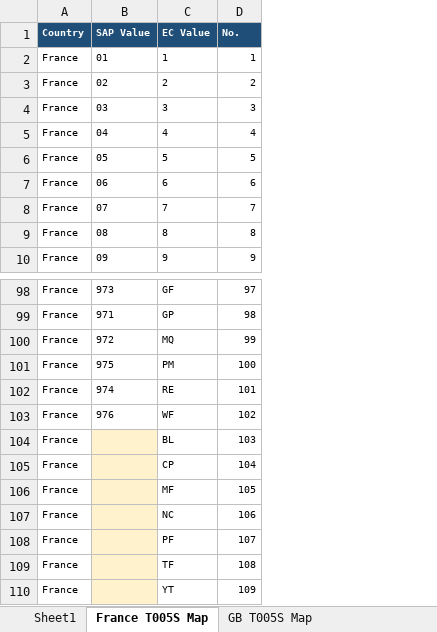
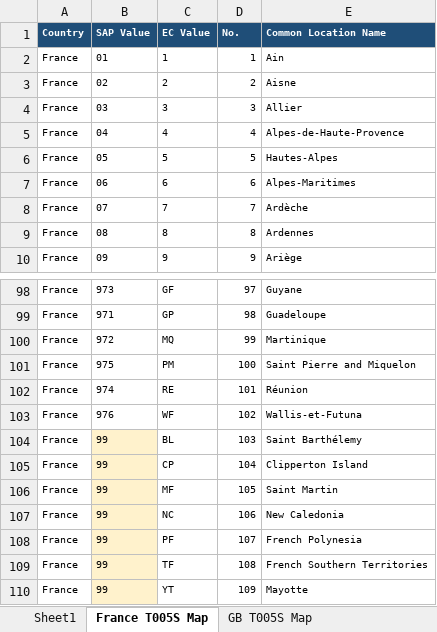
Before and after one commit to wudaoyou/boc, an Excel workbook: doc/state_mapping.xlsx, sheet France T005S Map, drawn as a sheet; only a part is shown, gaps mark what is left out; values as stored, in another font and other column widths than the file's, no borders; charts and pictures not drawn; the diff names each change by its address in the sheet, - before the commit and + after, or states it on an @@ line.

Commit message:
Add common location names to state mappings

```diff
--- a/doc/state_mapping.xlsx (sheet France T005S Map)
+++ b/doc/state_mapping.xlsx (sheet France T005S Map)
+column E (Common Location Name), rows 2-10: Ain | Aisne | Allier | Alpes-de-Haute-Provence | Hautes-Alpes | Alpes-Maritimes | Ardèche | Ardennes | Ariège; rows 98-110: Guyane | Guadeloupe | Martinique | Saint Pierre and Miquelon | Réunion | Wallis-et-Futuna | Saint Barthélemy | Clipperton Island | Saint Martin | New Caledonia | French Polynesia | French Southern Territories | Mayotte
-B104:B110 (SAP Value): (empty)
+B104:B110 (SAP Value): 99
```
Also changed, not shown: sheet Austria T005S Map, sheet Netherlands T005S Map, sheet Germany T005S Map, sheet China T005S Map, sheet Spain T005S Map, sheet GB T005S Map, charts or pictures.
